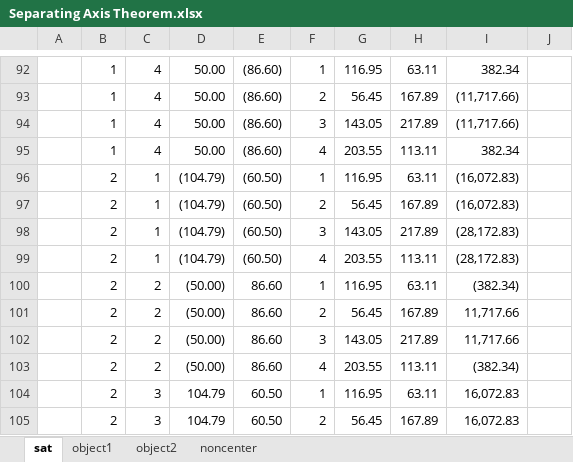
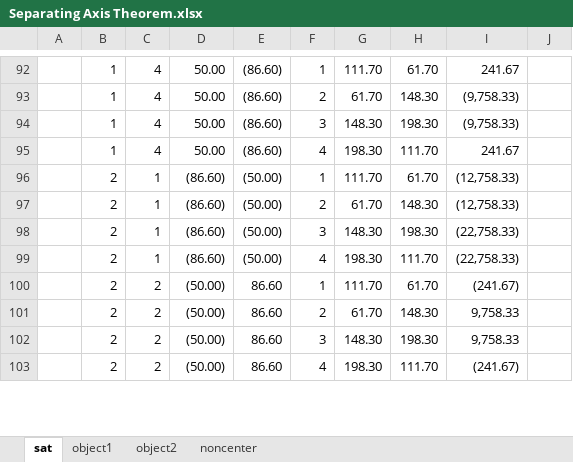
Before and after one commit to markolbert/ProgrammingUtilities, an Excel workbook: VisualUtilities/Separating Axis Theorem.xlsx, sheet sat, drawn as a sheet; only a part is shown, gaps mark what is left out; values as stored, in another font and other column widths than the file's, no borders; charts and pictures and conditional formats not drawn; removed rows and columns are numbered as before the commit, all else as after; the diff covers the shown part only; the diff names each change by its address in the sheet, - before the commit and + after, or states it on an @@ line.

```diff
--- a/VisualUtilities/Separating Axis Theorem.xlsx (sheet sat)
+++ b/VisualUtilities/Separating Axis Theorem.xlsx (sheet sat)
-G92: 116.95
+G92: 111.70
-H92: 63.11
+H92: 61.70
-I92: 382.34
+I92: 241.67
-G93: 56.45
+G93: 61.70
-H93: 167.89
+H93: 148.30
-I93:I94: (11,717.66)
+I93:I94: (9,758.33)
-G94: 143.05
+G94: 148.30
-H94: 217.89
+H94: 198.30
-G95: 203.55
+G95: 198.30
-H95: 113.11
+H95: 111.70
-I95: 382.34
+I95: 241.67
-row 96:  | 2 | 1 | (104.79) | (60.50) | 1 | 116.95 | 63.11 | (16,072.83)
-row 97:  | 2 | 1 | (104.79) | (60.50) | 2 | 56.45 | 167.89 | (16,072.83)
-row 98:  | 2 | 1 | (104.79) | (60.50) | 3 | 143.05 | 217.89 | (28,172.83)
-row 99:  | 2 | 1 | (104.79) | (60.50) | 4 | 203.55 | 113.11 | (28,172.83)
+row 96:  | 2 | 1 | (86.60) | (50.00) | 1 | 111.70 | 61.70 | (12,758.33)
+row 97:  | 2 | 1 | (86.60) | (50.00) | 2 | 61.70 | 148.30 | (12,758.33)
+row 98:  | 2 | 1 | (86.60) | (50.00) | 3 | 148.30 | 198.30 | (22,758.33)
+row 99:  | 2 | 1 | (86.60) | (50.00) | 4 | 198.30 | 111.70 | (22,758.33)
-G100: 116.95
+G100: 111.70
-H100: 63.11
+H100: 61.70
-I100: (382.34)
+I100: (241.67)
-G101: 56.45
+G101: 61.70
-H101: 167.89
+H101: 148.30
-I101:I102: 11,717.66
+I101:I102: 9,758.33
-G102: 143.05
+G102: 148.30
-H102: 217.89
+H102: 198.30
-G103: 203.55
+G103: 198.30
-H103: 113.11
+H103: 111.70
-I103: (382.34)
+I103: (241.67)
-row 104:  | 2 | 3 | 104.79 | 60.50 | 1 | 116.95 | 63.11 | 16,072.83
-row 105:  | 2 | 3 | 104.79 | 60.50 | 2 | 56.45 | 167.89 | 16,072.83
```
Also changed, not shown: 4 added rows, 2 removed rows and 102 edited cells elsewhere in this sheet, sheet object2, charts or pictures, 6 other files.
